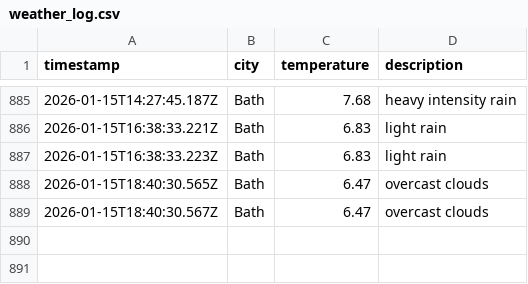
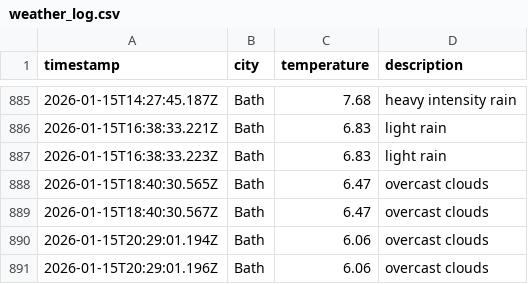
Before and after one commit to MVCRUST/DataOps-weather, a CSV file: data/weather_log.csv, drawn as a sheet; only a part is shown, gaps mark what is left out.

```diff
--- a/data/weather_log.csv
+++ b/data/weather_log.csv
@@ -889 +889,3 @@ timestamp,city,temperature,description
 2026-01-15T18:40:30.567Z,Bath,6.47,overcast clouds
+2026-01-15T20:29:01.194Z,Bath,6.06,overcast clouds
+2026-01-15T20:29:01.196Z,Bath,6.06,overcast clouds
```
Also changed, not shown: 1 other file.
